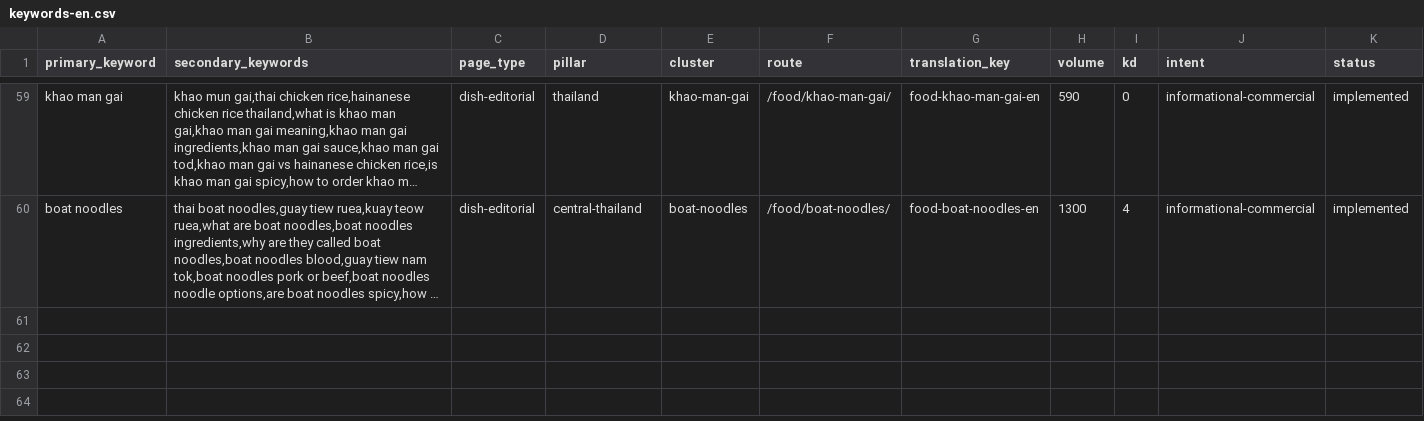
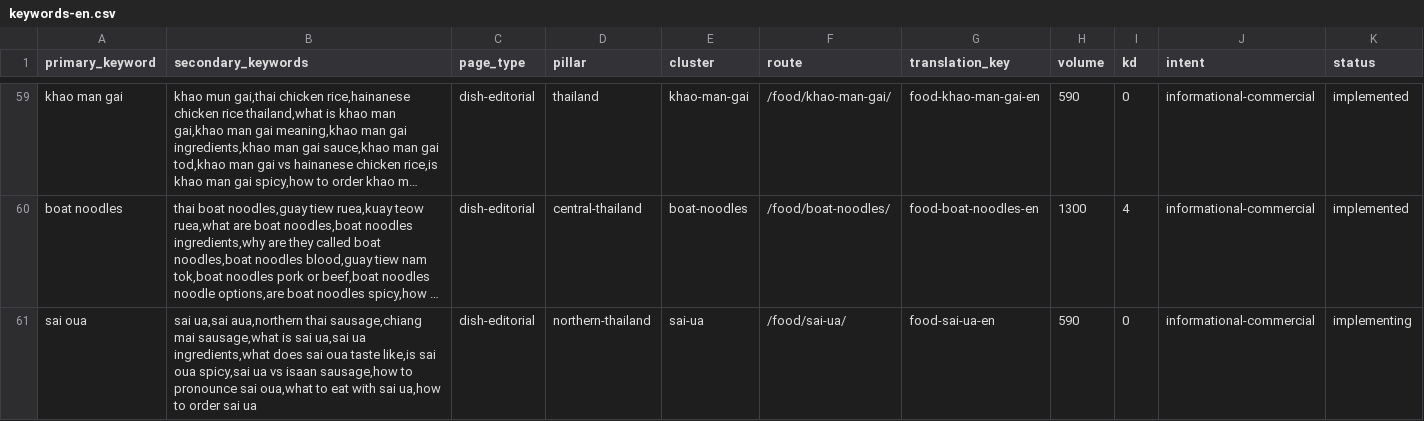
Before and after one commit to MarvinNL046/go2thailand.com, a CSV file: seo/keywords-en.csv, drawn as a sheet; only a part is shown, gaps mark what is left out; long unchanged cells end in …; rows hold the shown columns only; the diff names each change by its address in the sheet, - before the commit and + after, or states it on an @@ line.

```diff
--- a/seo/keywords-en.csv
+++ b/seo/keywords-en.csv
+row 61: sai oua | sai ua,sai aua,northern thai sausage,chiang mai sausage,what is sai ua,sai ua ingredients,what does sai oua taste like,is sai oua spicy,sai ua vs isaan sausage,how to pronounce sai oua,what to eat with sai ua,how to order sai ua | dish-editorial | northern-thailand | sai-ua | /food/sai-ua/ | food-sai-ua-en | 590 | 0 | informational-commercial | implementing
```
Also changed, not shown: 41 other files.
